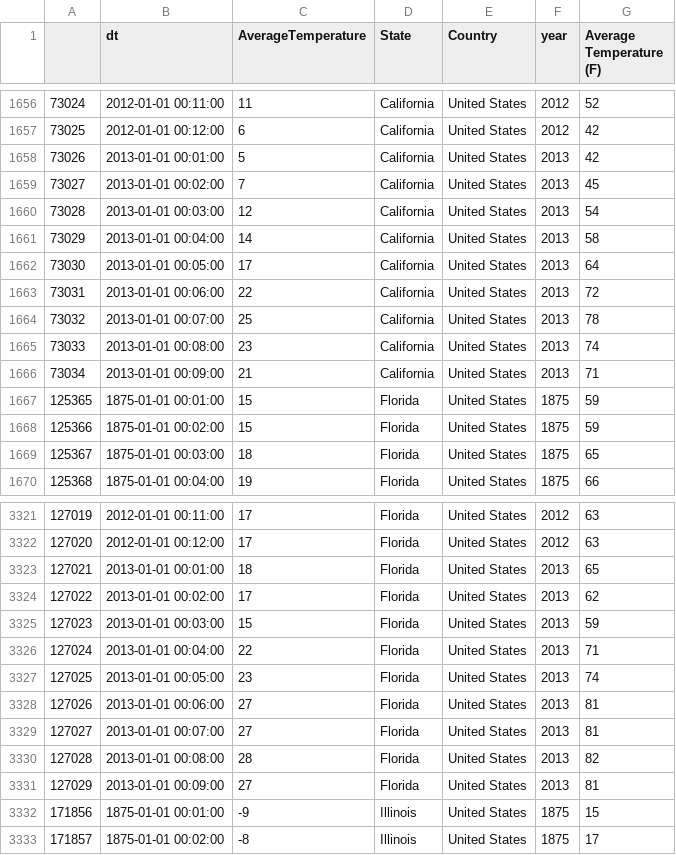
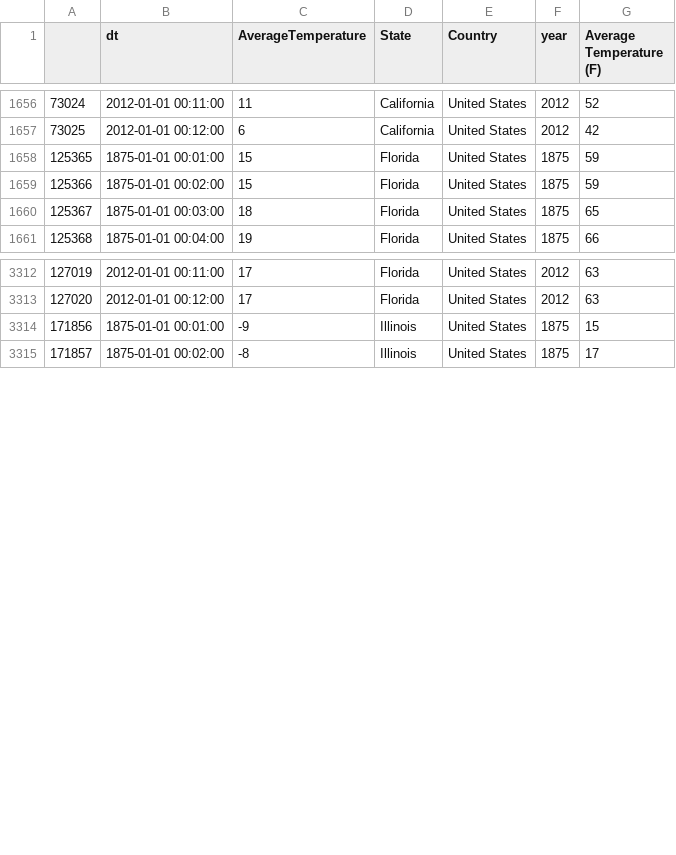
Before and after one commit to connorberek226/Final-Project, a CSV file: Resources/Cleaned Weather Data/StateWeatherCleaned.csv, drawn as a sheet; only a part is shown, gaps mark what is left out; the diff covers the shown part only.

Commit message:
cleaned data again to remove outliers

```diff
--- a/Resources/Cleaned Weather Data/StateWeatherCleaned.csv
+++ b/Resources/Cleaned Weather Data/StateWeatherCleaned.csv
@@ -1657,11 +1657,2 @@
 73025,2012-01-01 00:12:00,6,California,United States,2012,42
-73026,2013-01-01 00:01:00,5,California,United States,2013,42
-73027,2013-01-01 00:02:00,7,California,United States,2013,45
-73028,2013-01-01 00:03:00,12,California,United States,2013,54
-73029,2013-01-01 00:04:00,14,California,United States,2013,58
-73030,2013-01-01 00:05:00,17,California,United States,2013,64
-73031,2013-01-01 00:06:00,22,California,United States,2013,72
-73032,2013-01-01 00:07:00,25,California,United States,2013,78
-73033,2013-01-01 00:08:00,23,California,United States,2013,74
-73034,2013-01-01 00:09:00,21,California,United States,2013,71
 125365,1875-01-01 00:01:00,15,Florida,United States,1875,59
@@ -3322,11 +3313,2 @@
 127020,2012-01-01 00:12:00,17,Florida,United States,2012,63
-127021,2013-01-01 00:01:00,18,Florida,United States,2013,65
-127022,2013-01-01 00:02:00,17,Florida,United States,2013,62
-127023,2013-01-01 00:03:00,15,Florida,United States,2013,59
-127024,2013-01-01 00:04:00,22,Florida,United States,2013,71
-127025,2013-01-01 00:05:00,23,Florida,United States,2013,74
-127026,2013-01-01 00:06:00,27,Florida,United States,2013,81
-127027,2013-01-01 00:07:00,27,Florida,United States,2013,81
-127028,2013-01-01 00:08:00,28,Florida,United States,2013,82
-127029,2013-01-01 00:09:00,27,Florida,United States,2013,81
 171856,1875-01-01 00:01:00,-9,Illinois,United States,1875,15
```
Also changed, not shown: 9 removed rows elsewhere in this file, Resources/Cleaned Weather Data/CAWeatherCleaned.csv, Resources/Cleaned Weather Data/FLWeatherCleaned.csv, 3 other files.
